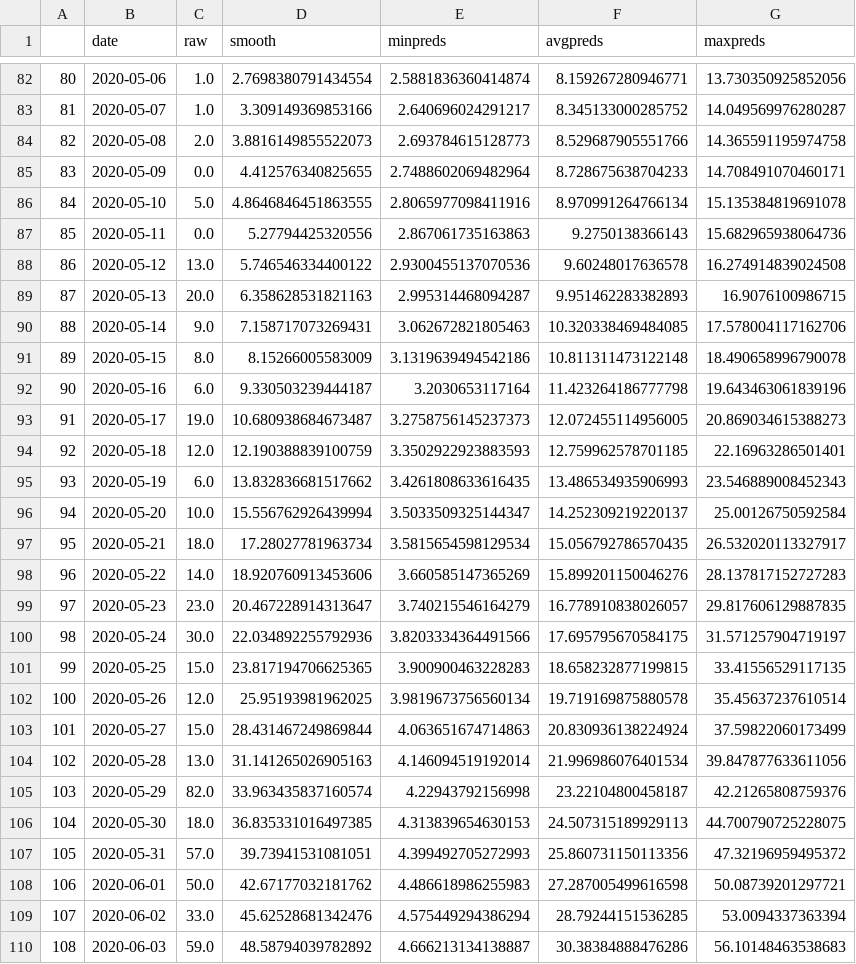
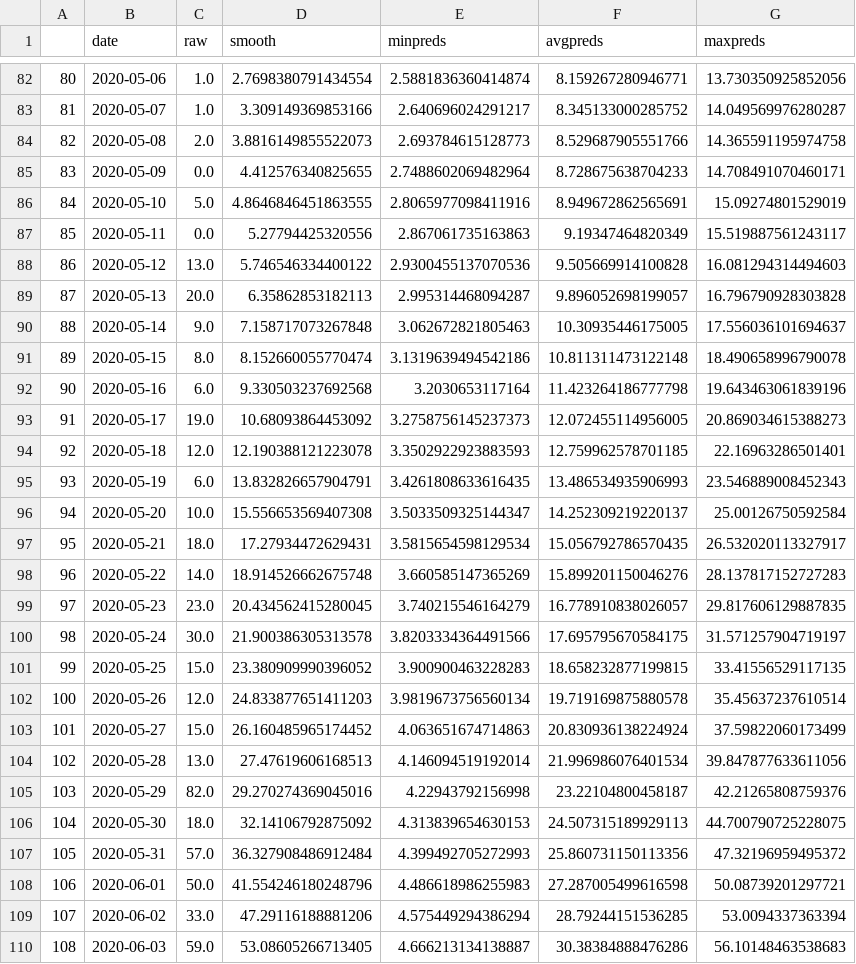
Before and after one commit to anag004/covid-model, a CSV file: projections/Delhi_100.csv, drawn as a sheet; only a part is shown, gaps mark what is left out; the diff covers the shown part only.

```diff
--- a/projections/Delhi_100.csv
+++ b/projections/Delhi_100.csv
@@ -85,26 +85,26 @@
 83,2020-05-09,0.0,4.412576340825655,2.7488602069482964,8.728675638704233,14.708491070460171
-84,2020-05-10,5.0,4.8646846451863555,2.8065977098411916,8.970991264766134,15.135384819691078
-85,2020-05-11,0.0,5.27794425320556,2.867061735163863,9.2750138366143,15.682965938064736
-86,2020-05-12,13.0,5.746546334400122,2.9300455137070536,9.60248017636578,16.274914839024508
-87,2020-05-13,20.0,6.358628531821163,2.995314468094287,9.951462283382893,16.9076100986715
-88,2020-05-14,9.0,7.158717073269431,3.062672821805463,10.320338469484085,17.578004117162706
-89,2020-05-15,8.0,8.15266005583009,3.1319639494542186,10.811311473122148,18.490658996790078
-90,2020-05-16,6.0,9.330503239444187,3.2030653117164,11.423264186777798,19.643463061839196
-91,2020-05-17,19.0,10.680938684673487,3.2758756145237373,12.072455114956005,20.869034615388273
-92,2020-05-18,12.0,12.190388839100759,3.3502922923883593,12.759962578701185,22.16963286501401
-93,2020-05-19,6.0,13.832836681517662,3.4261808633616435,13.486534935906993,23.546889008452343
-94,2020-05-20,10.0,15.556762926439994,3.5033509325144347,14.252309219220137,25.00126750592584
-95,2020-05-21,18.0,17.28027781963734,3.5815654598129534,15.056792786570435,26.532020113327917
-96,2020-05-22,14.0,18.920760913453606,3.660585147365269,15.899201150046276,28.137817152727283
-97,2020-05-23,23.0,20.467228914313647,3.740215546164279,16.778910838026057,29.817606129887835
-98,2020-05-24,30.0,22.034892255792936,3.8203334364491566,17.695795670584175,31.571257904719197
-99,2020-05-25,15.0,23.817194706625365,3.900900463228283,18.658232877199815,33.41556529117135
-100,2020-05-26,12.0,25.95193981962025,3.9819673756560134,19.719169875880578,35.45637237610514
-101,2020-05-27,15.0,28.431467249869844,4.063651674714863,20.830936138224924,37.59822060173499
-102,2020-05-28,13.0,31.141265026905163,4.146094519192014,21.996986076401534,39.847877633611056
-103,2020-05-29,82.0,33.963435837160574,4.22943792156998,23.22104800458187,42.21265808759376
-104,2020-05-30,18.0,36.835331016497385,4.313839654630153,24.507315189929113,44.700790725228075
-105,2020-05-31,57.0,39.73941531081051,4.399492705272993,25.860731150113356,47.32196959495372
-106,2020-06-01,50.0,42.67177032181762,4.486618986255983,27.287005499616598,50.08739201297721
-107,2020-06-02,33.0,45.62528681342476,4.575449294386294,28.79244151536285,53.0094337363394
-108,2020-06-03,59.0,48.58794039782892,4.666213134138887,30.38384888476286,56.10148463538683
+84,2020-05-10,5.0,4.8646846451863555,2.8065977098411916,8.949672862565691,15.09274801529019
+85,2020-05-11,0.0,5.27794425320556,2.867061735163863,9.19347464820349,15.519887561243117
+86,2020-05-12,13.0,5.746546334400122,2.9300455137070536,9.505669914100828,16.081294314494603
+87,2020-05-13,20.0,6.35862853182113,2.995314468094287,9.896052698199057,16.796790928303828
+88,2020-05-14,9.0,7.158717073267848,3.062672821805463,10.30935446175005,17.556036101694637
+89,2020-05-15,8.0,8.152660055770474,3.1319639494542186,10.811311473122148,18.490658996790078
+90,2020-05-16,6.0,9.330503237692568,3.2030653117164,11.423264186777798,19.643463061839196
+91,2020-05-17,19.0,10.68093864453092,3.2758756145237373,12.072455114956005,20.869034615388273
+92,2020-05-18,12.0,12.190388121223078,3.3502922923883593,12.759962578701185,22.16963286501401
+93,2020-05-19,6.0,13.832826657904791,3.4261808633616435,13.486534935906993,23.546889008452343
+94,2020-05-20,10.0,15.556653569407308,3.5033509325144347,14.252309219220137,25.00126750592584
+95,2020-05-21,18.0,17.27934472629431,3.5815654598129534,15.056792786570435,26.532020113327917
+96,2020-05-22,14.0,18.914526662675748,3.660585147365269,15.899201150046276,28.137817152727283
+97,2020-05-23,23.0,20.434562415280045,3.740215546164279,16.778910838026057,29.817606129887835
+98,2020-05-24,30.0,21.900386305313578,3.8203334364491566,17.695795670584175,31.571257904719197
+99,2020-05-25,15.0,23.380909990396052,3.900900463228283,18.658232877199815,33.41556529117135
+100,2020-05-26,12.0,24.833877651411203,3.9819673756560134,19.719169875880578,35.45637237610514
+101,2020-05-27,15.0,26.160485965174452,4.063651674714863,20.830936138224924,37.59822060173499
+102,2020-05-28,13.0,27.47619606168513,4.146094519192014,21.996986076401534,39.847877633611056
+103,2020-05-29,82.0,29.270274369045016,4.22943792156998,23.22104800458187,42.21265808759376
+104,2020-05-30,18.0,32.14106792875092,4.313839654630153,24.507315189929113,44.700790725228075
+105,2020-05-31,57.0,36.327908486912484,4.399492705272993,25.860731150113356,47.32196959495372
+106,2020-06-01,50.0,41.554246180248796,4.486618986255983,27.287005499616598,50.08739201297721
+107,2020-06-02,33.0,47.29116188881206,4.575449294386294,28.79244151536285,53.0094337363394
+108,2020-06-03,59.0,53.08605266713405,4.666213134138887,30.38384888476286,56.10148463538683
```
Also changed, not shown: 11 added rows and 34 edited cells elsewhere in this file, projections/Delhi_101.csv, projections/Delhi_102.csv, 36 other files.
